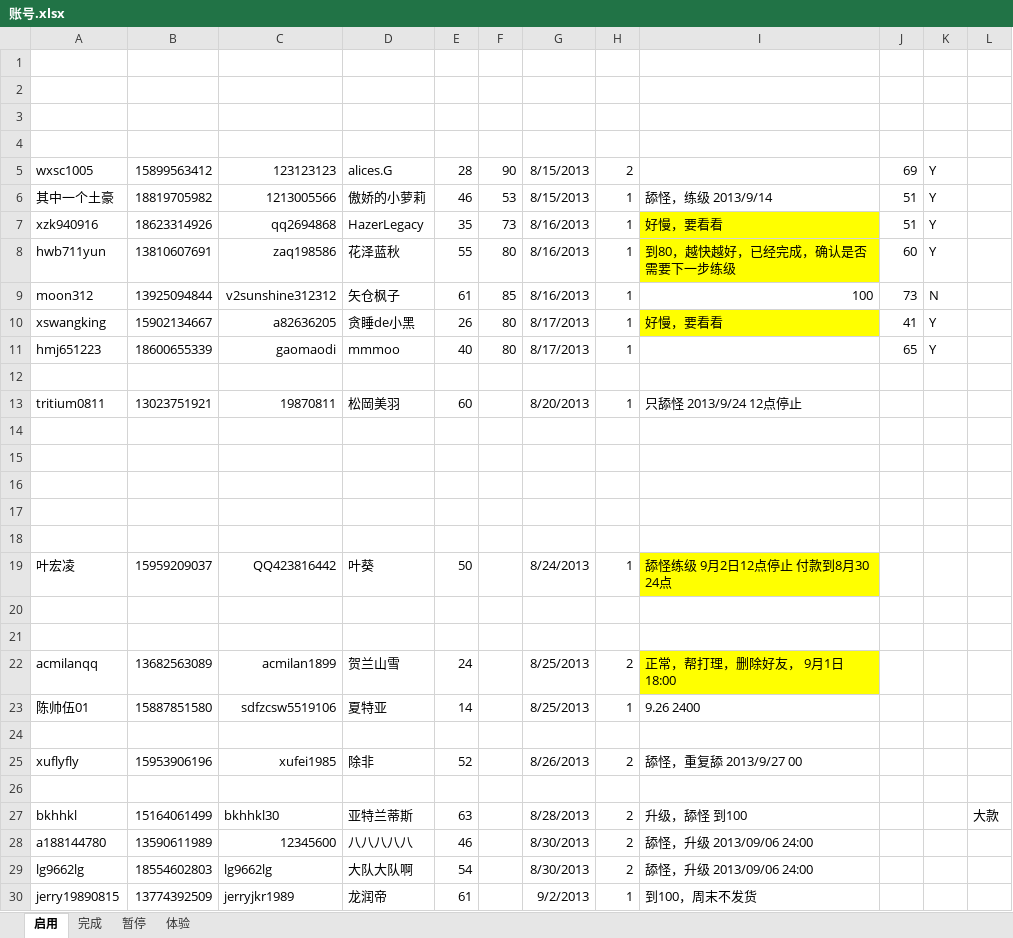
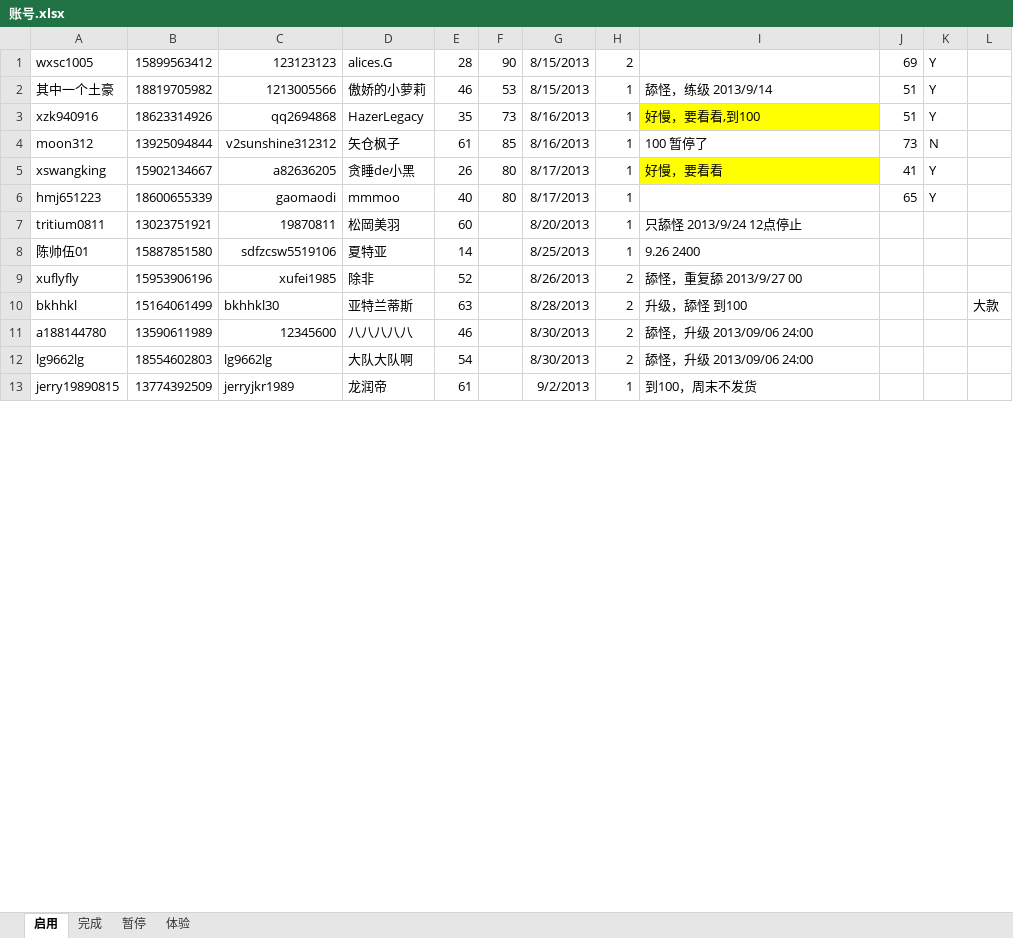
Before and after one commit to xmufeng001/yasewang2, an Excel workbook: 账号.xlsx, sheet 启用, drawn as a sheet; only a part is shown; values as stored, in another font and other column widths than the file's, no borders; removed rows and columns are numbered as before the commit, all else as after; the diff covers the shown part only; the diff names each change by its address in the sheet, - before the commit and + after, or states it on an @@ line.

```diff
--- a/账号.xlsx (sheet 启用)
+++ b/账号.xlsx (sheet 启用)
-row 1: (empty)
-row 2: (empty)
-row 3: (empty)
-row 4: (empty)
-I3: 好慢，要看看
+I3: 好慢，要看看,到100
-row 8: hwb711yun | 13810607691 | zaq198586 | 花泽蓝秋 | 55 | 80 | 8/16/2013 | 1 | 到80，越快越好，已经完成，确认是否需要下一步练级 | 60 | Y
-I4: 100
+I4: 100 暂停了
-row 12: (empty)
-row 14: (empty)
-row 15: (empty)
-row 16: (empty)
-row 17: (empty)
-row 18: (empty)
-row 19: 叶宏凌 | 15959209037 | QQ423816442 | 叶葵 | 50 |  | 8/24/2013 | 1 | 舔怪练级 9月2日12点停止 付款到8月30 24点
-row 20: (empty)
-row 21: (empty)
-row 22: acmilanqq | 13682563089 | acmilan1899 | 贺兰山雪 | 24 |  | 8/25/2013 | 2 | 正常，帮打理，删除好友， 9月1日18:00
-row 24: (empty)
-row 26: (empty)
```
Also changed, not shown: 1 added row elsewhere in this sheet, sheet 完成, 6 other files.
